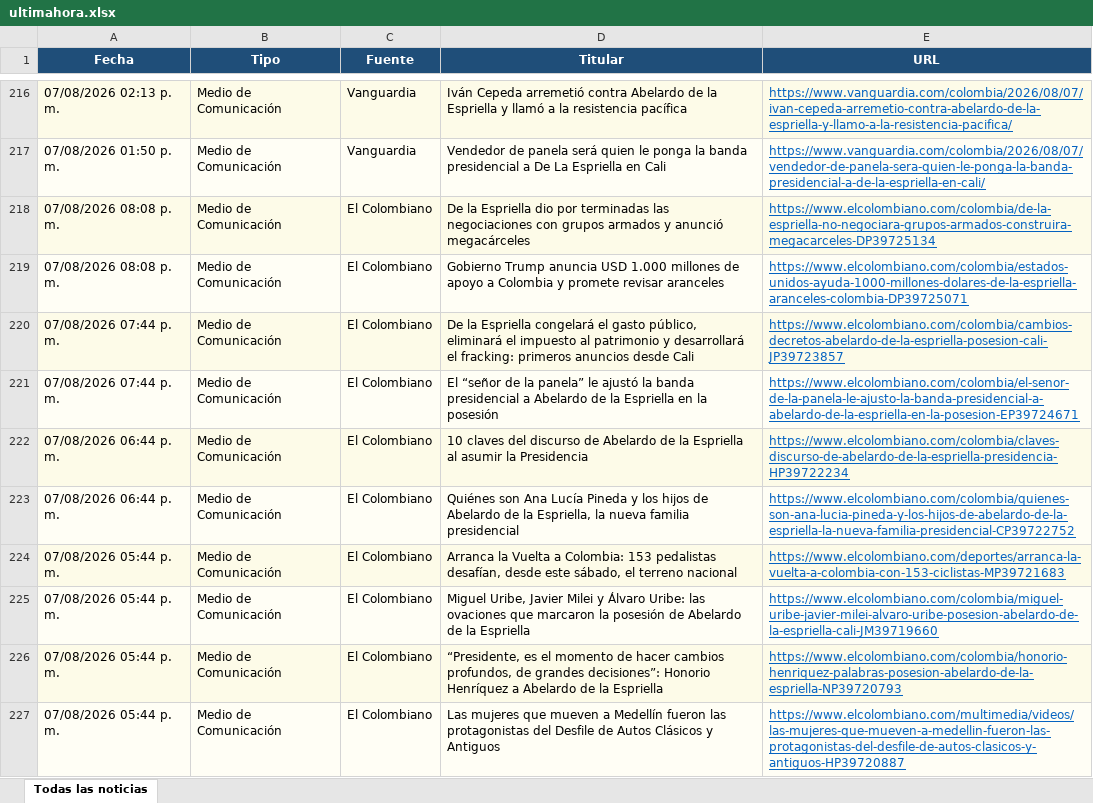
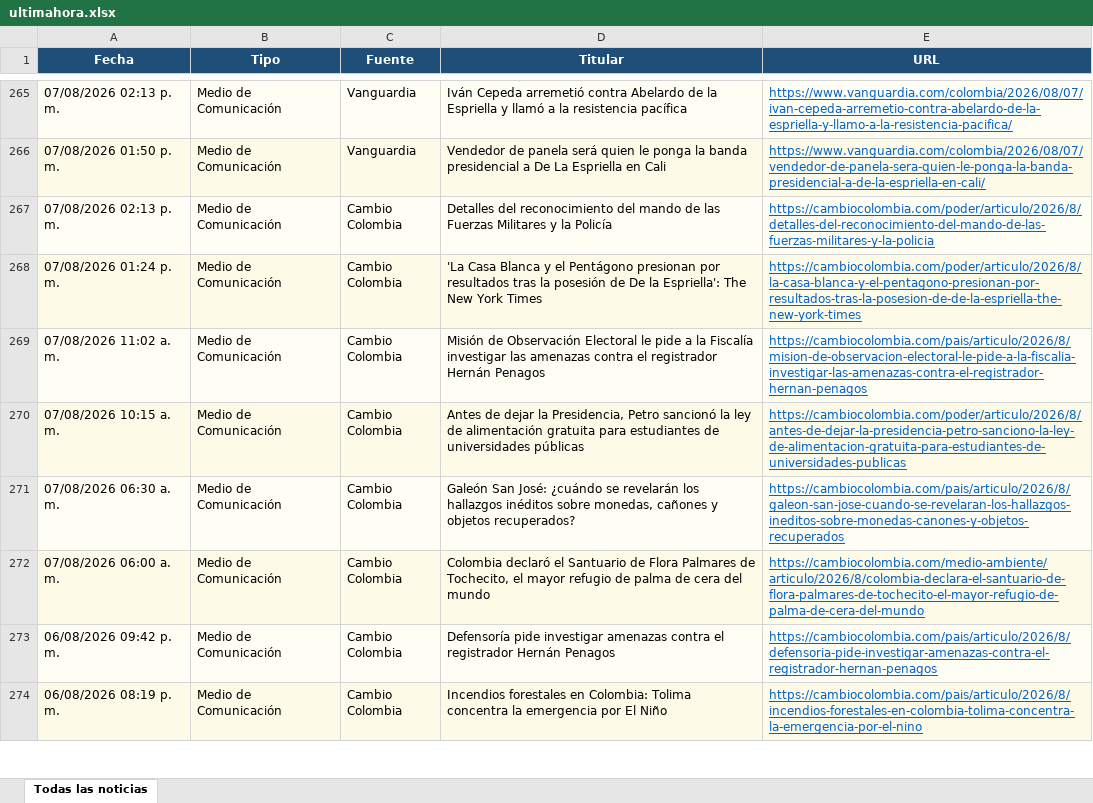
Before and after one commit to kevin961312/UltimaHora, an Excel workbook: docs/ultimahora.xlsx, sheet Todas las noticias, drawn as a sheet; only a part is shown, gaps mark what is left out; the shorter side is filled out with more unchanged rows; values as stored, in another font and other column widths than the file's, no borders; removed rows and columns are numbered as before the commit, all else as after; the diff covers the shown part only; the diff names each change by its address in the sheet, - before the commit and + after, or states it on an @@ line.

```diff
--- a/docs/ultimahora.xlsx (sheet Todas las noticias)
+++ b/docs/ultimahora.xlsx (sheet Todas las noticias)
-row 218: 07/08/2026 08:08 p. m. | Medio de Comunicación | El Colombiano | De la Espriella dio por terminadas las negociaciones con grupos armados y anunció megacárceles | https://www.elcolombiano.com/colombia/de-la-espriella-no-negociara-grupos-armados-construira-megacarceles-DP39725134
-row 219: 07/08/2026 08:08 p. m. | Medio de Comunicación | El Colombiano | Gobierno Trump anuncia USD 1.000 millones de apoyo a Colombia y promete revisar aranceles | https://www.elcolombiano.com/colombia/estados-unidos-ayuda-1000-millones-dolares-de-la-espriella-aranceles-colombia-DP39725071
-row 220: 07/08/2026 07:44 p. m. | Medio de Comunicación | El Colombiano | De la Espriella congelará el gasto público, eliminará el impuesto al patrimonio y desarrollará el fracking: primeros anuncios desde Cali | https://www.elcolombiano.com/colombia/cambios-decretos-abelardo-de-la-espriella-posesion-cali-JP39723857
-row 221: 07/08/2026 07:44 p. m. | Medio de Comunicación | El Colombiano | El “señor de la panela” le ajustó la banda presidencial a Abelardo de la Espriella en la posesión | https://www.elcolombiano.com/colombia/el-senor-de-la-panela-le-ajusto-la-banda-presidencial-a-abelardo-de-la-espriella-en-la-posesion-EP39724671
-row 222: 07/08/2026 06:44 p. m. | Medio de Comunicación | El Colombiano | 10 claves del discurso de Abelardo de la Espriella al asumir la Presidencia | https://www.elcolombiano.com/colombia/claves-discurso-de-abelardo-de-la-espriella-presidencia-HP39722234
-row 223: 07/08/2026 06:44 p. m. | Medio de Comunicación | El Colombiano | Quiénes son Ana Lucía Pineda y los hijos de Abelardo de la Espriella, la nueva familia presidencial | https://www.elcolombiano.com/colombia/quienes-son-ana-lucia-pineda-y-los-hijos-de-abelardo-de-la-espriella-la-nueva-familia-presidencial-CP39722752
-row 224: 07/08/2026 05:44 p. m. | Medio de Comunicación | El Colombiano | Arranca la Vuelta a Colombia: 153 pedalistas desafían, desde este sábado, el terreno nacional | https://www.elcolombiano.com/deportes/arranca-la-vuelta-a-colombia-con-153-ciclistas-MP39721683
-row 225: 07/08/2026 05:44 p. m. | Medio de Comunicación | El Colombiano | Miguel Uribe, Javier Milei y Álvaro Uribe: las ovaciones que marcaron la posesión de Abelardo de la Espriella | https://www.elcolombiano.com/colombia/miguel-uribe-javier-milei-alvaro-uribe-posesion-abelardo-de-la-espriella-cali-JM39719660
-row 226: 07/08/2026 05:44 p. m. | Medio de Comunicación | El Colombiano | “Presidente, es el momento de hacer cambios profundos, de grandes decisiones”: Honorio Henríquez a Abelardo de la Espriella | https://www.elcolombiano.com/colombia/honorio-henriquez-palabras-posesion-abelardo-de-la-espriella-NP39720793
-row 227: 07/08/2026 05:44 p. m. | Medio de Comunicación | El Colombiano | Las mujeres que mueven a Medellín fueron las protagonistas del Desfile de Autos Clásicos y Antiguos | https://www.elcolombiano.com/multimedia/videos/las-mujeres-que-mueven-a-medellin-fueron-las-protagonistas-del-desfile-de-autos-clasicos-y-antiguos-HP39720887
```
Also changed, not shown: 92 added rows, 83 removed rows, 36 moved rows and 109 edited cells elsewhere in this sheet, 1 other file.
